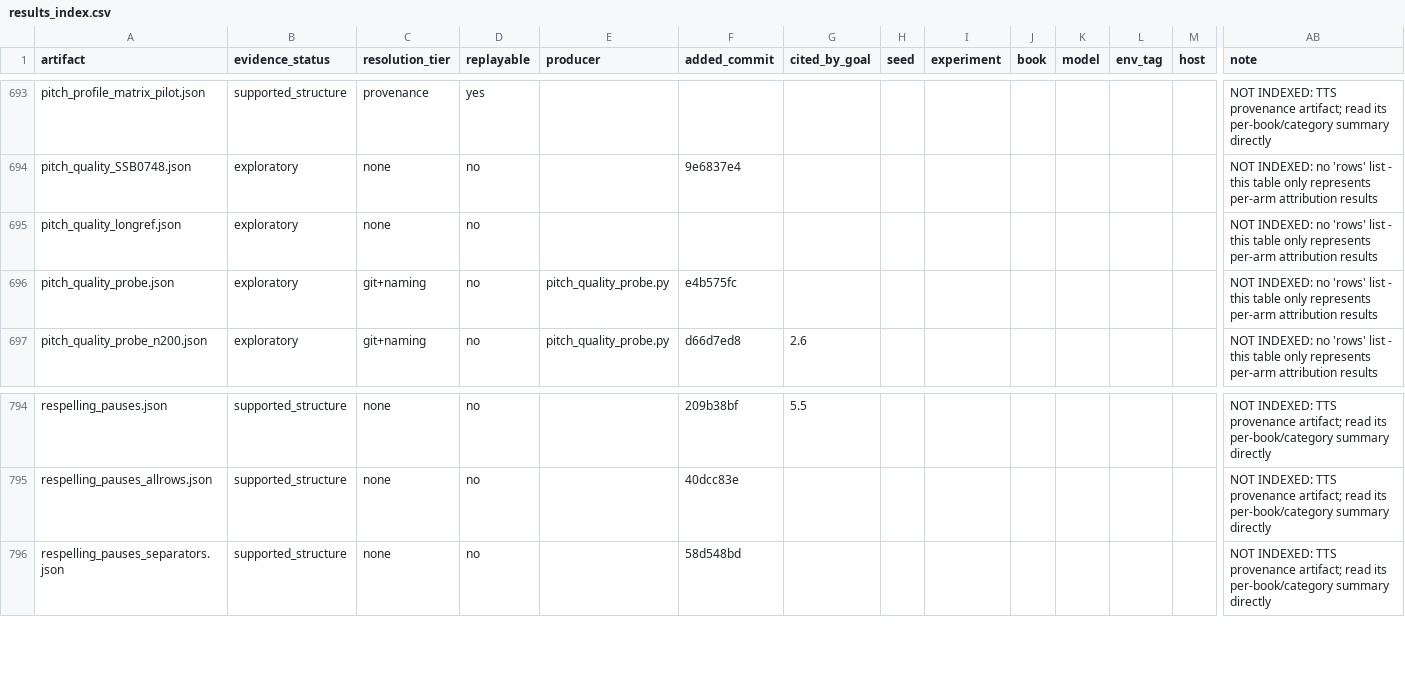
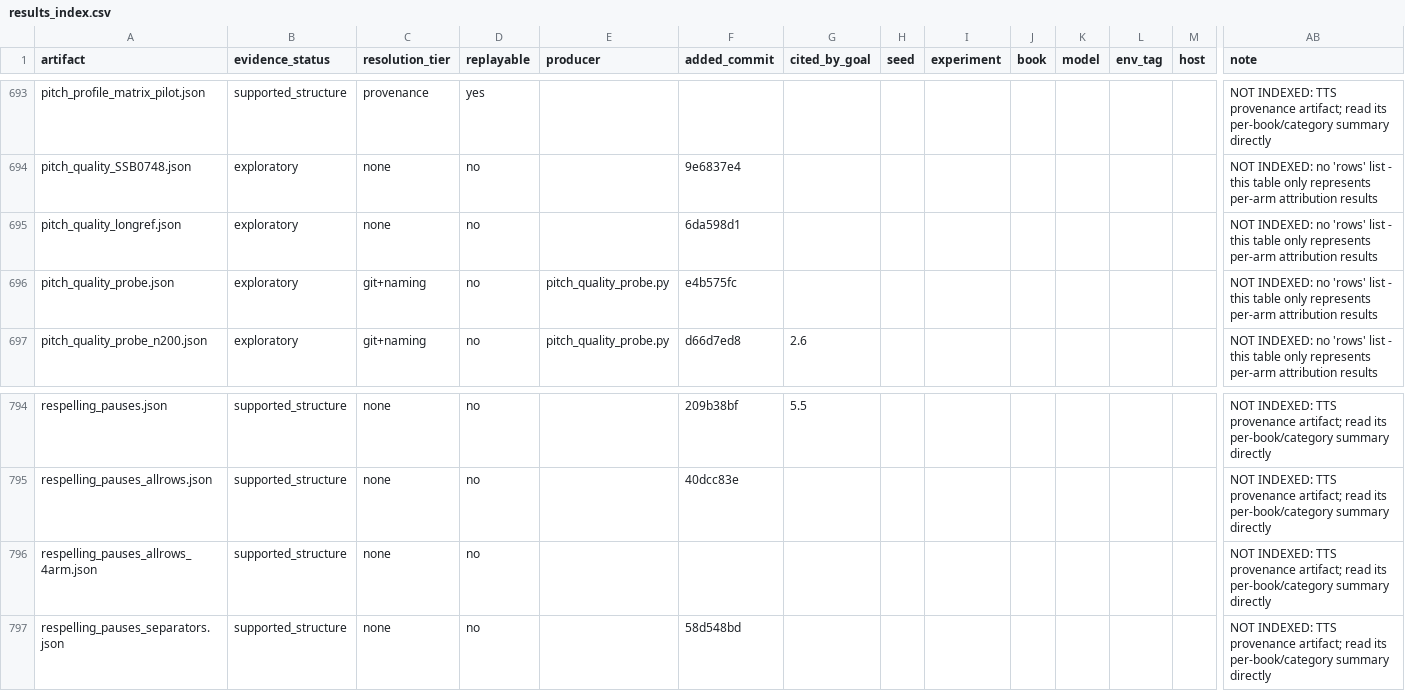
Before and after one commit to on22s/alexandria-audiobook2, a CSV file: results_index.csv, drawn as a sheet; only a part is shown, gaps mark what is left out; rows hold the shown columns only; the diff names each change by its address in the sheet, - before the commit and + after, or states it on an @@ line.

```diff
--- a/results_index.csv
+++ b/results_index.csv
-F695 (added_commit): (empty)
+F695 (added_commit): 6da598d1
+row 796: respelling_pauses_allrows_4arm.json | supported_structure | none | no |  |  |  |  |  |  |  |  |  | NOT INDEXED: TTS provenance artifact; read its per-book/category summary directly
```
Also changed, not shown: 4 other files.
